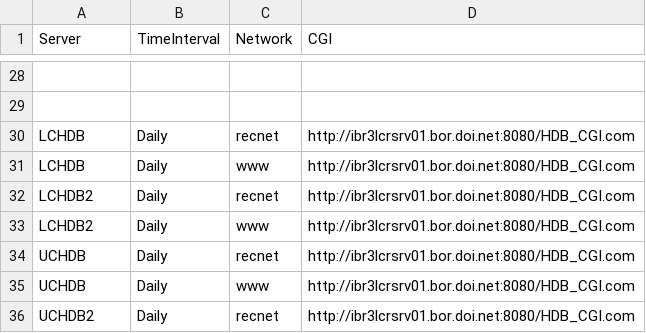
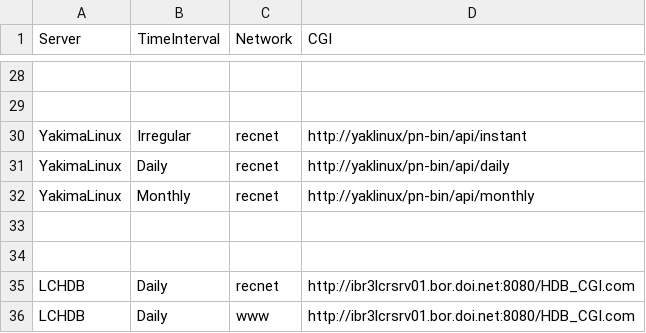
Before and after one commit to usbr/Pisces, a CSV file: Applications/cfg/reclamationcgi.csv, drawn as a sheet; only a part is shown, gaps mark what is left out; the shorter side is filled out with more unchanged rows; the diff names each change by its address in the sheet, - before the commit and + after, or states it on an @@ line.

```diff
--- a/Applications/cfg/reclamationcgi.csv
+++ b/Applications/cfg/reclamationcgi.csv
+row 30: YakimaLinux | Irregular | recnet | http://yaklinux/pn-bin/api/instant
+row 31: YakimaLinux | Daily | recnet | http://yaklinux/pn-bin/api/daily
+row 32: YakimaLinux | Monthly | recnet | http://yaklinux/pn-bin/api/monthly
+row 33: (empty)
+row 34: (empty)
```
Also changed, not shown: 2 other files.
